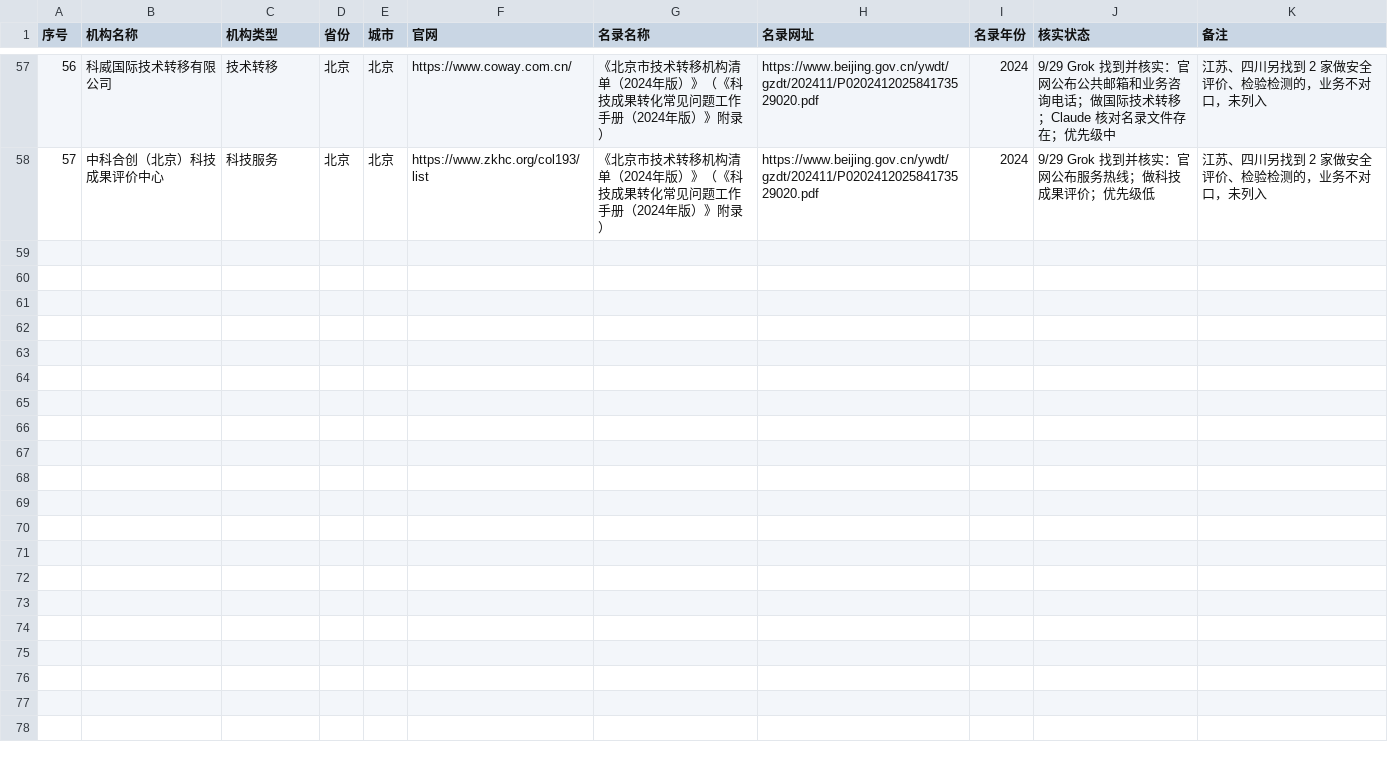
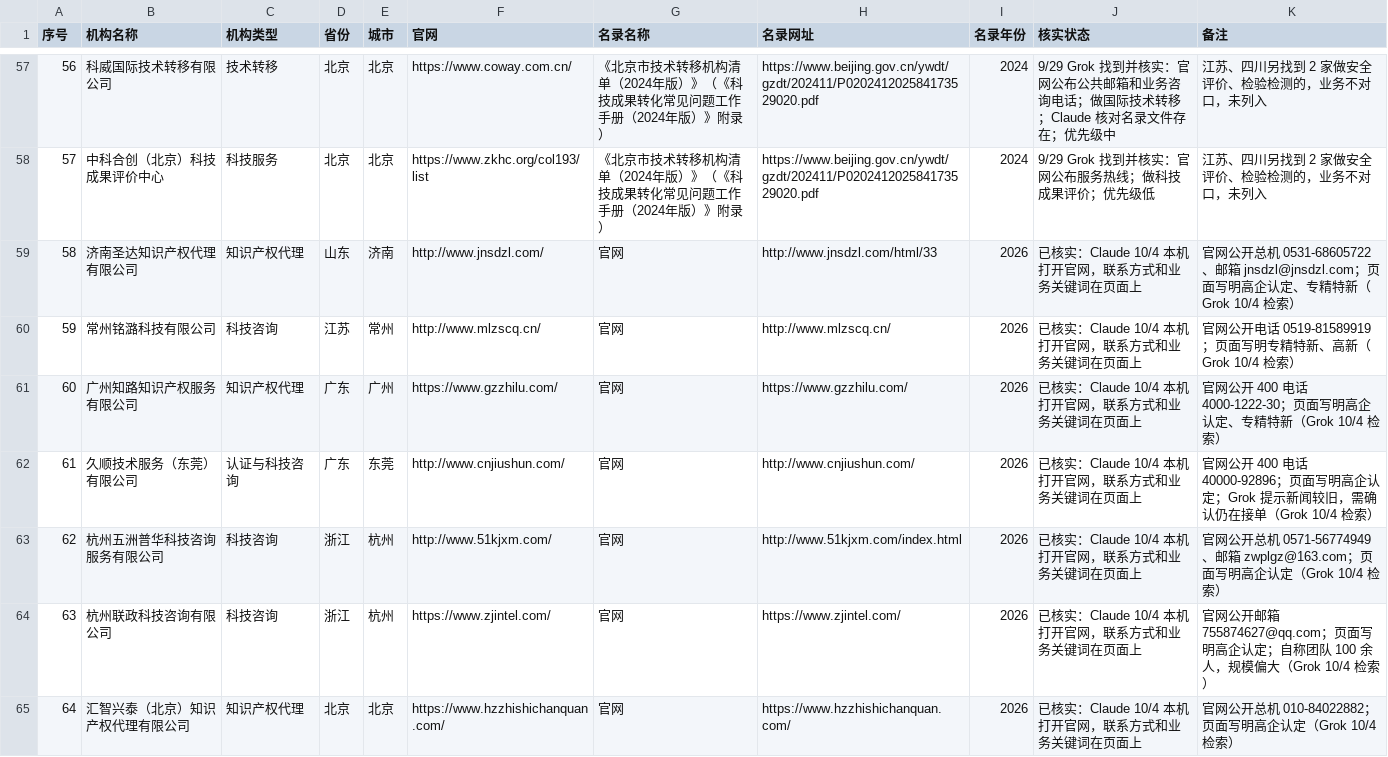
Before and after one commit to wanglei581/youju, a CSV file: docs/商业/机构线索_v1.csv, drawn as a sheet; only a part is shown, gaps mark what is left out.

```diff
--- a/docs/商业/机构线索_v1.csv
+++ b/docs/商业/机构线索_v1.csv
@@ -58 +58,8 @@
 57,中科合创（北京）科技成果评价中心,科技服务,北京,北京,https://www.zkhc.org/col193/list,《北京市技术转移机构清单（2024年版）》（《科技成果转化常见问题工作手册（2024年版）》附录）,https://www.beijing.gov.cn/ywdt/gzdt/202411/P020241202584173529020.pdf,2024,9/29 Grok 找到并核实：官网公布服务热线；做科技成果评价；优先级低,江苏、四川另找到 2 家做安全评价、检验检测的，业务不对口，未列入
+58,济南圣达知识产权代理有限公司,知识产权代理,山东,济南,http://www.jnsdzl.com/,官网,http://www.jnsdzl.com/html/33,2026,已核实：Claude 10/4 本机打开官网，联系方式和业务关键词在页面上,官网公开总机 0531-68605722、邮箱 jnsdzl@jnsdzl.com；页面写明高企认定、专精特新（Grok 10/4 检索）
+59,常州铭潞科技有限公司,科技咨询,江苏,常州,http://www.mlzscq.cn/,官网,http://www.mlzscq.cn/,2026,已核实：Claude 10/4 本机打开官网，联系方式和业务关键词在页面上,官网公开电话 0519-81589919；页面写明专精特新、高新（Grok 10/4 检索）
+60,广州知路知识产权服务有限公司,知识产权代理,广东,广州,https://www.gzzhilu.com/,官网,https://www.gzzhilu.com/,2026,已核实：Claude 10/4 本机打开官网，联系方式和业务关键词在页面上,官网公开 400 电话 4000-1222-30；页面写明高企认定、专精特新（Grok 10/4 检索）
+61,久顺技术服务（东莞）有限公司,认证与科技咨询,广东,东莞,http://www.cnjiushun.com/,官网,http://www.cnjiushun.com/,2026,已核实：Claude 10/4 本机打开官网，联系方式和业务关键词在页面上,官网公开 400 电话 40000-92896；页面写明高企认定；Grok 提示新闻较旧，需确认仍在接单（Grok 10/4 检索）
+62,杭州五洲普华科技咨询服务有限公司,科技咨询,浙江,杭州,http://www.51kjxm.com/,官网,http://www.51kjxm.com/index.html,2026,已核实：Claude 10/4 本机打开官网，联系方式和业务关键词在页面上,官网公开总机 0571-56774949、邮箱 zwplgz@163.com；页面写明高企认定（Grok 10/4 检索）
+63,杭州联政科技咨询有限公司,科技咨询,浙江,杭州,https://www.zjintel.com/,官网,https://www.zjintel.com/,2026,已核实：Claude 10/4 本机打开官网，联系方式和业务关键词在页面上,官网公开邮箱 755874627@qq.com；页面写明高企认定；自称团队 100 余人，规模偏大（Grok 10/4 检索）
+64,汇智兴泰（北京）知识产权代理有限公司,知识产权代理,北京,北京,https://www.hzzhishichanquan.com/,官网,https://www.hzzhishichanquan.com/,2026,已核实：Claude 10/4 本机打开官网，联系方式和业务关键词在页面上,官网公开总机 010-84022882；页面写明高企认定（Grok 10/4 检索）
```
